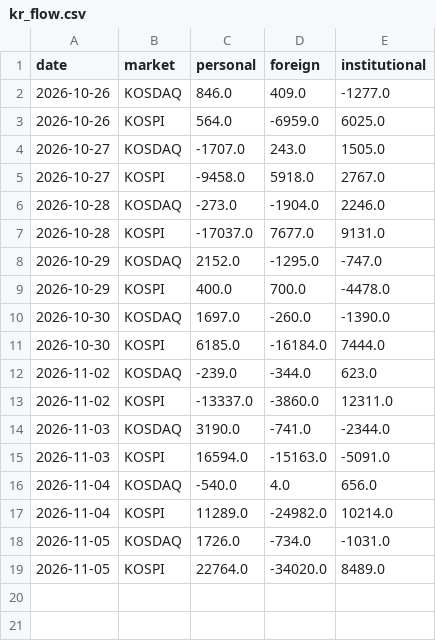
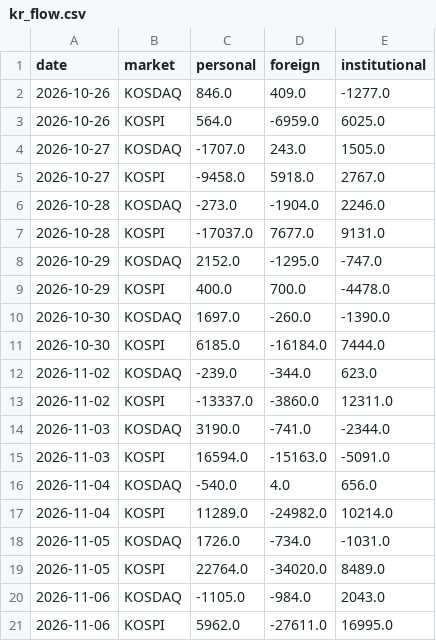
Before and after one commit to kdj950323-glitch/todo, a CSV file: kr-leaders/state/kr_flow.csv, drawn as a sheet.

```diff
--- a/kr-leaders/state/kr_flow.csv
+++ b/kr-leaders/state/kr_flow.csv
@@ -19 +19,3 @@ date,market,personal,foreign,institutional
 2026-11-05,KOSPI,22764.0,-34020.0,8489.0
+2026-11-06,KOSDAQ,-1105.0,-984.0,2043.0
+2026-11-06,KOSPI,5962.0,-27611.0,16995.0
```
Also changed, not shown: kr-leaders/state/kr_news_seen.csv, kr-leaders/state/leaders_kr.csv, 7 other files.
